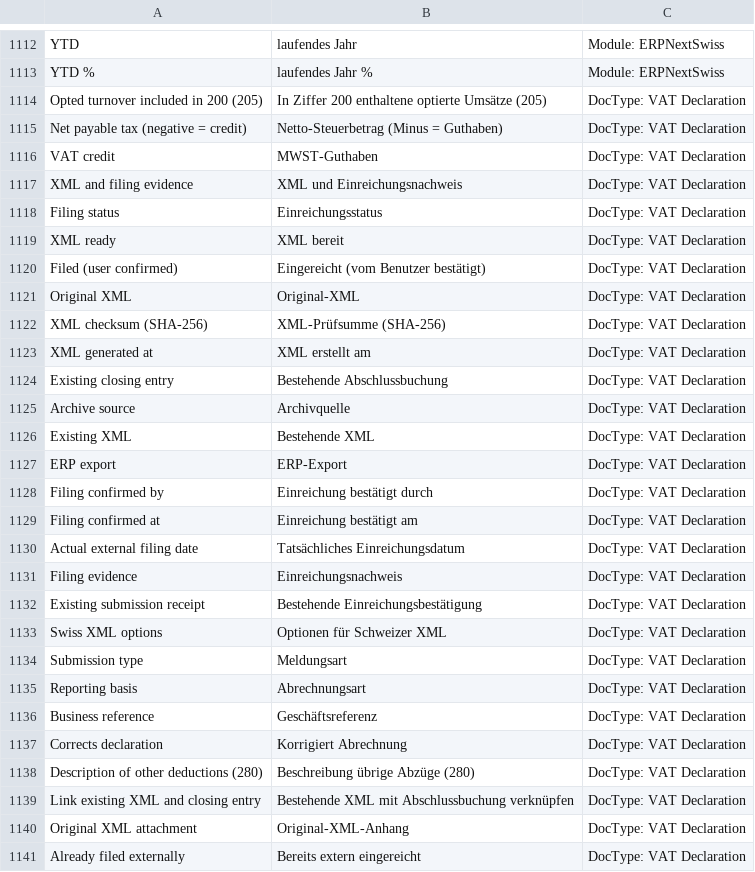
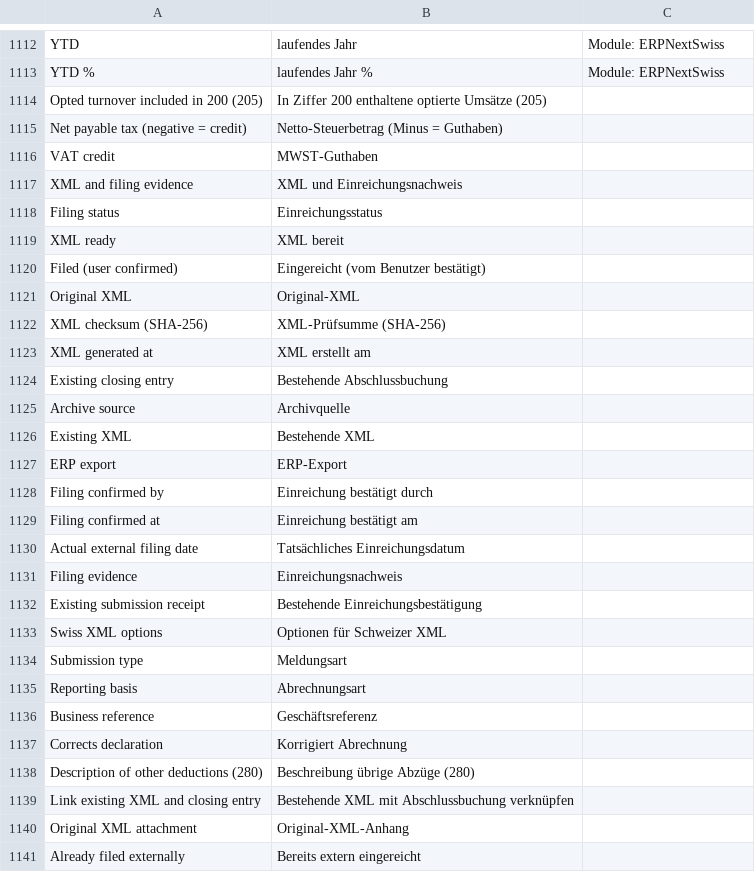
Before and after one commit to philippbenkert-maker/erpnextswiss, a CSV file: erpnextswiss/translations/de.csv, drawn as a sheet; only a part is shown, gaps mark what is left out; the diff covers the shown part only.

```diff
--- a/erpnextswiss/translations/de.csv
+++ b/erpnextswiss/translations/de.csv
@@ -1113,29 +1113,29 @@ YTD,laufendes Jahr,Module: ERPNextSwiss
 YTD %,laufendes Jahr %,Module: ERPNextSwiss
-Opted turnover included in 200 (205),In Ziffer 200 enthaltene optierte Umsätze (205),DocType: VAT Declaration
-Net payable tax (negative = credit),Netto-Steuerbetrag (Minus = Guthaben),DocType: VAT Declaration
-VAT credit,MWST-Guthaben,DocType: VAT Declaration
-XML and filing evidence,XML und Einreichungsnachweis,DocType: VAT Declaration
-Filing status,Einreichungsstatus,DocType: VAT Declaration
-XML ready,XML bereit,DocType: VAT Declaration
-Filed (user confirmed),Eingereicht (vom Benutzer bestätigt),DocType: VAT Declaration
-Original XML,Original-XML,DocType: VAT Declaration
-XML checksum (SHA-256),XML-Prüfsumme (SHA-256),DocType: VAT Declaration
-XML generated at,XML erstellt am,DocType: VAT Declaration
-Existing closing entry,Bestehende Abschlussbuchung,DocType: VAT Declaration
-Archive source,Archivquelle,DocType: VAT Declaration
-Existing XML,Bestehende XML,DocType: VAT Declaration
-ERP export,ERP-Export,DocType: VAT Declaration
-Filing confirmed by,Einreichung bestätigt durch,DocType: VAT Declaration
-Filing confirmed at,Einreichung bestätigt am,DocType: VAT Declaration
-Actual external filing date,Tatsächliches Einreichungsdatum,DocType: VAT Declaration
-Filing evidence,Einreichungsnachweis,DocType: VAT Declaration
-Existing submission receipt,Bestehende Einreichungsbestätigung,DocType: VAT Declaration
-Swiss XML options,Optionen für Schweizer XML,DocType: VAT Declaration
-Submission type,Meldungsart,DocType: VAT Declaration
-Reporting basis,Abrechnungsart,DocType: VAT Declaration
-Business reference,Geschäftsreferenz,DocType: VAT Declaration
-Corrects declaration,Korrigiert Abrechnung,DocType: VAT Declaration
-Description of other deductions (280),Beschreibung übrige Abzüge (280),DocType: VAT Declaration
-Link existing XML and closing entry,Bestehende XML mit Abschlussbuchung verknüpfen,DocType: VAT Declaration
-Original XML attachment,Original-XML-Anhang,DocType: VAT Declaration
-Already filed externally,Bereits extern eingereicht,DocType: VAT Declaration
+Opted turnover included in 200 (205),In Ziffer 200 enthaltene optierte Umsätze (205)
+Net payable tax (negative = credit),Netto-Steuerbetrag (Minus = Guthaben)
+VAT credit,MWST-Guthaben
+XML and filing evidence,XML und Einreichungsnachweis
+Filing status,Einreichungsstatus
+XML ready,XML bereit
+Filed (user confirmed),Eingereicht (vom Benutzer bestätigt)
+Original XML,Original-XML
+XML checksum (SHA-256),XML-Prüfsumme (SHA-256)
+XML generated at,XML erstellt am
+Existing closing entry,Bestehende Abschlussbuchung
+Archive source,Archivquelle
+Existing XML,Bestehende XML
+ERP export,ERP-Export
+Filing confirmed by,Einreichung bestätigt durch
+Filing confirmed at,Einreichung bestätigt am
+Actual external filing date,Tatsächliches Einreichungsdatum
+Filing evidence,Einreichungsnachweis
+Existing submission receipt,Bestehende Einreichungsbestätigung
+Swiss XML options,Optionen für Schweizer XML
+Submission type,Meldungsart
+Reporting basis,Abrechnungsart
+Business reference,Geschäftsreferenz
+Corrects declaration,Korrigiert Abrechnung
+Description of other deductions (280),Beschreibung übrige Abzüge (280)
+Link existing XML and closing entry,Bestehende XML mit Abschlussbuchung verknüpfen
+Original XML attachment,Original-XML-Anhang
+Already filed externally,Bereits extern eingereicht
```
Also changed, not shown: 19 edited cells elsewhere in this file, 2 other files.
